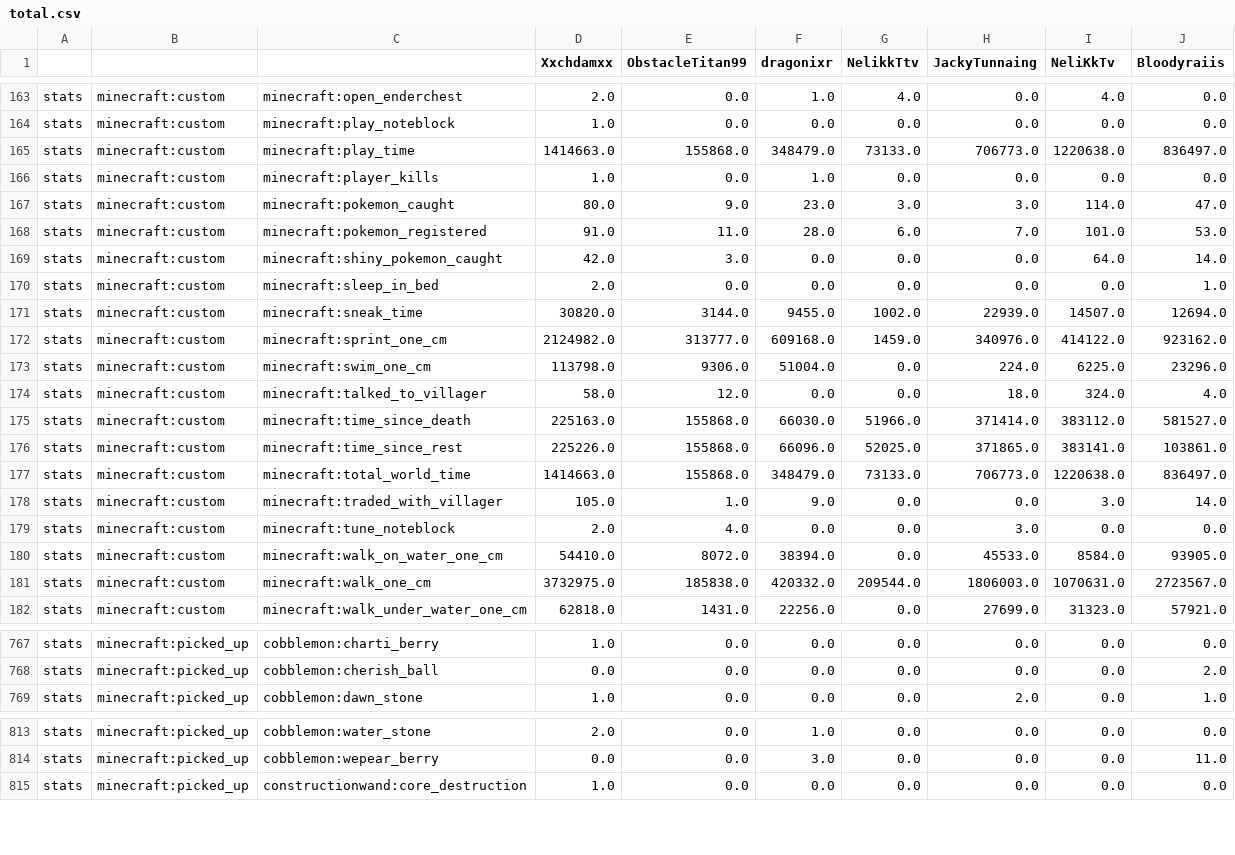
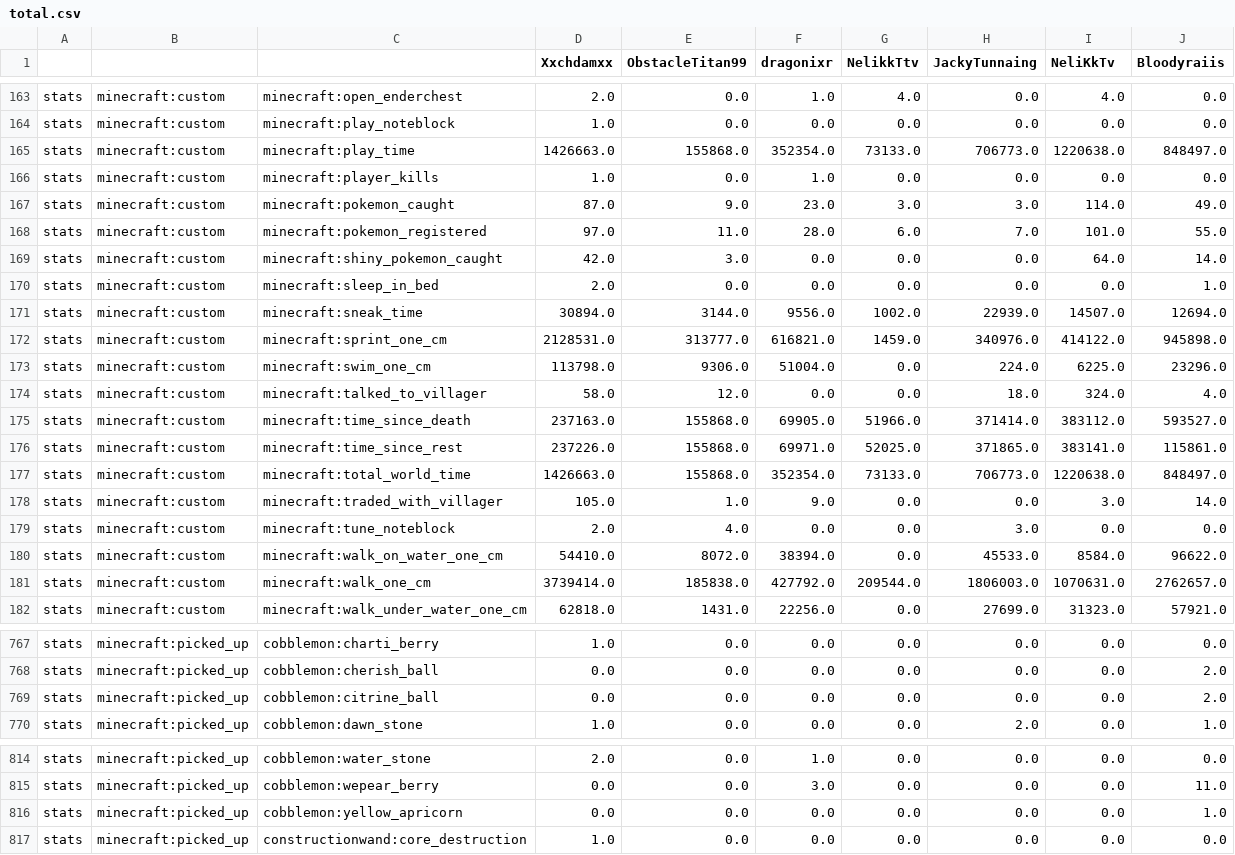
Before and after one commit to NeliKkTv/cobbledex-leaderboardV4, a CSV file: total.csv, drawn as a sheet; only a part is shown, gaps mark what is left out; the diff covers the shown part only.

```diff
--- a/total.csv
+++ b/total.csv
@@ -164,19 +164,19 @@ stats,minecraft:custom,minecraft:open_enderchest,2.0,0.0,1.0,4.0,0.0,4.0,0.0
 stats,minecraft:custom,minecraft:play_noteblock,1.0,0.0,0.0,0.0,0.0,0.0,0.0
-stats,minecraft:custom,minecraft:play_time,1414663.0,155868.0,348479.0,73133.0,706773.0,1220638.0,836497.0
+stats,minecraft:custom,minecraft:play_time,1426663.0,155868.0,352354.0,73133.0,706773.0,1220638.0,848497.0
 stats,minecraft:custom,minecraft:player_kills,1.0,0.0,1.0,0.0,0.0,0.0,0.0
-stats,minecraft:custom,minecraft:pokemon_caught,80.0,9.0,23.0,3.0,3.0,114.0,47.0
-stats,minecraft:custom,minecraft:pokemon_registered,91.0,11.0,28.0,6.0,7.0,101.0,53.0
+stats,minecraft:custom,minecraft:pokemon_caught,87.0,9.0,23.0,3.0,3.0,114.0,49.0
+stats,minecraft:custom,minecraft:pokemon_registered,97.0,11.0,28.0,6.0,7.0,101.0,55.0
 stats,minecraft:custom,minecraft:shiny_pokemon_caught,42.0,3.0,0.0,0.0,0.0,64.0,14.0
 stats,minecraft:custom,minecraft:sleep_in_bed,2.0,0.0,0.0,0.0,0.0,0.0,1.0
-stats,minecraft:custom,minecraft:sneak_time,30820.0,3144.0,9455.0,1002.0,22939.0,14507.0,12694.0
-stats,minecraft:custom,minecraft:sprint_one_cm,2124982.0,313777.0,609168.0,1459.0,340976.0,414122.0,923162.0
+stats,minecraft:custom,minecraft:sneak_time,30894.0,3144.0,9556.0,1002.0,22939.0,14507.0,12694.0
+stats,minecraft:custom,minecraft:sprint_one_cm,2128531.0,313777.0,616821.0,1459.0,340976.0,414122.0,945898.0
 stats,minecraft:custom,minecraft:swim_one_cm,113798.0,9306.0,51004.0,0.0,224.0,6225.0,23296.0
 stats,minecraft:custom,minecraft:talked_to_villager,58.0,12.0,0.0,0.0,18.0,324.0,4.0
-stats,minecraft:custom,minecraft:time_since_death,225163.0,155868.0,66030.0,51966.0,371414.0,383112.0,581527.0
-stats,minecraft:custom,minecraft:time_since_rest,225226.0,155868.0,66096.0,52025.0,371865.0,383141.0,103861.0
-stats,minecraft:custom,minecraft:total_world_time,1414663.0,155868.0,348479.0,73133.0,706773.0,1220638.0,836497.0
+stats,minecraft:custom,minecraft:time_since_death,237163.0,155868.0,69905.0,51966.0,371414.0,383112.0,593527.0
+stats,minecraft:custom,minecraft:time_since_rest,237226.0,155868.0,69971.0,52025.0,371865.0,383141.0,115861.0
+stats,minecraft:custom,minecraft:total_world_time,1426663.0,155868.0,352354.0,73133.0,706773.0,1220638.0,848497.0
 stats,minecraft:custom,minecraft:traded_with_villager,105.0,1.0,9.0,0.0,0.0,3.0,14.0
 stats,minecraft:custom,minecraft:tune_noteblock,2.0,4.0,0.0,0.0,3.0,0.0,0.0
-stats,minecraft:custom,minecraft:walk_on_water_one_cm,54410.0,8072.0,38394.0,0.0,45533.0,8584.0,93905.0
-stats,minecraft:custom,minecraft:walk_one_cm,3732975.0,185838.0,420332.0,209544.0,1806003.0,1070631.0,2723567.0
+stats,minecraft:custom,minecraft:walk_on_water_one_cm,54410.0,8072.0,38394.0,0.0,45533.0,8584.0,96622.0
+stats,minecraft:custom,minecraft:walk_one_cm,3739414.0,185838.0,427792.0,209544.0,1806003.0,1070631.0,2762657.0
 stats,minecraft:custom,minecraft:walk_under_water_one_cm,62818.0,1431.0,22256.0,0.0,27699.0,31323.0,57921.0
@@ -768,2 +768,3 @@ stats,minecraft:picked_up,cobblemon:charti_berry,1.0,0.0,0.0,0.0,0.0,0.0,0.0
 stats,minecraft:picked_up,cobblemon:cherish_ball,0.0,0.0,0.0,0.0,0.0,0.0,2.0
+stats,minecraft:picked_up,cobblemon:citrine_ball,0.0,0.0,0.0,0.0,0.0,0.0,2.0
 stats,minecraft:picked_up,cobblemon:dawn_stone,1.0,0.0,0.0,0.0,2.0,0.0,1.0
@@ -814,2 +815,3 @@ stats,minecraft:picked_up,cobblemon:water_stone,2.0,0.0,1.0,0.0,0.0,0.0,0.0
 stats,minecraft:picked_up,cobblemon:wepear_berry,0.0,0.0,3.0,0.0,0.0,0.0,11.0
+stats,minecraft:picked_up,cobblemon:yellow_apricorn,0.0,0.0,0.0,0.0,0.0,0.0,1.0
 stats,minecraft:picked_up,constructionwand:core_destruction,1.0,0.0,0.0,0.0,0.0,0.0,0.0
```
Also changed, not shown: 17 edited cells elsewhere in this file, 11 other files.
